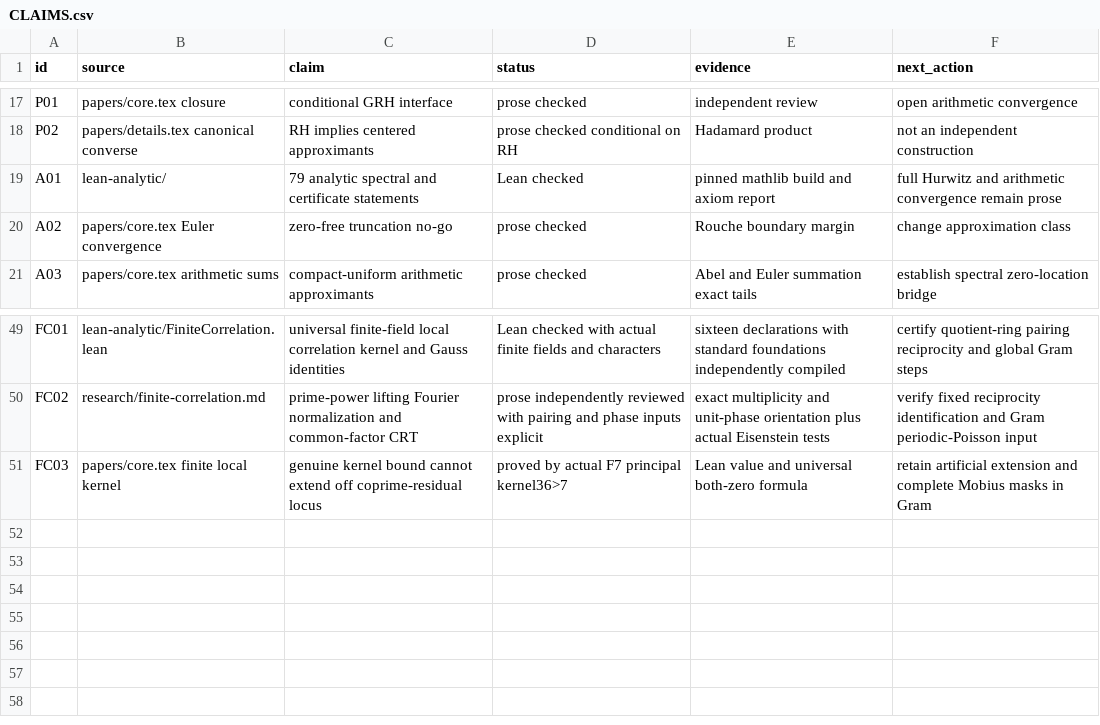
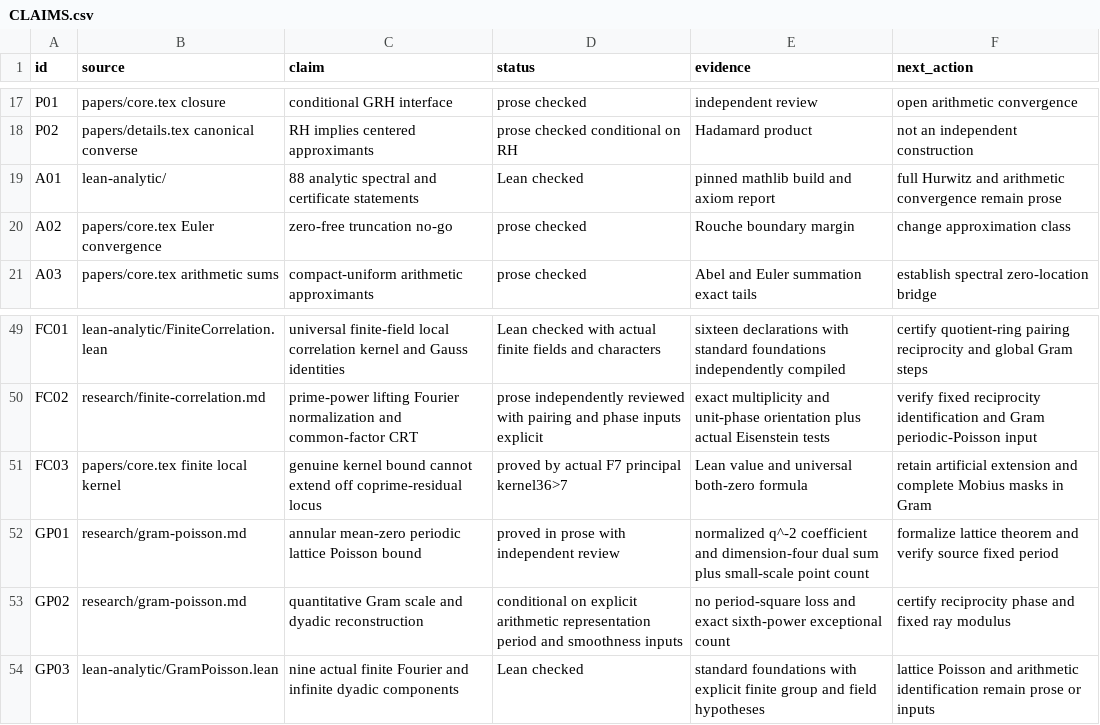
Before and after one commit to amelie-iska/GRH-research, a CSV file: planning/CLAIMS.csv, drawn as a sheet; only a part is shown, gaps mark what is left out.

Commit message:
research: verify normalized Gram cancellation and dyadic summation

```diff
--- a/planning/CLAIMS.csv
+++ b/planning/CLAIMS.csv
@@ -18,3 +18,3 @@ P01,papers/core.tex closure,conditional GRH interface,prose checked,independent
 P02,papers/details.tex canonical converse,RH implies centered approximants,prose checked conditional on RH,Hadamard product,not an independent construction
-A01,lean-analytic/,79 analytic spectral and certificate statements,Lean checked,pinned mathlib build and axiom report,full Hurwitz and arithmetic convergence remain prose
+A01,lean-analytic/,88 analytic spectral and certificate statements,Lean checked,pinned mathlib build and axiom report,full Hurwitz and arithmetic convergence remain prose
 A02,papers/core.tex Euler convergence,zero-free truncation no-go,prose checked,Rouche boundary margin,change approximation class
@@ -51 +51,4 @@ FC02,research/finite-correlation.md,prime-power lifting Fourier normalization an
 FC03,papers/core.tex finite local kernel,genuine kernel bound cannot extend off coprime-residual locus,proved by actual F7 principal kernel36>7,Lean value and universal both-zero formula,retain artificial extension and complete Mobius masks in Gram
+GP01,research/gram-poisson.md,annular mean-zero periodic lattice Poisson bound,proved in prose with independent review,normalized q^-2 coefficient and dimension-four dual sum plus small-scale point count,formalize lattice theorem and verify source fixed period
+GP02,research/gram-poisson.md,quantitative Gram scale and dyadic reconstruction,conditional on explicit arithmetic representation period and smoothness inputs,no period-square loss and exact sixth-power exceptional count,certify reciprocity phase and fixed ray modulus
+GP03,lean-analytic/GramPoisson.lean,nine actual finite Fourier and infinite dyadic components,Lean checked,standard foundations with explicit finite group and field hypotheses,lattice Poisson and arithmetic identification remain prose or inputs
```
Also changed, not shown: 21 other files.
